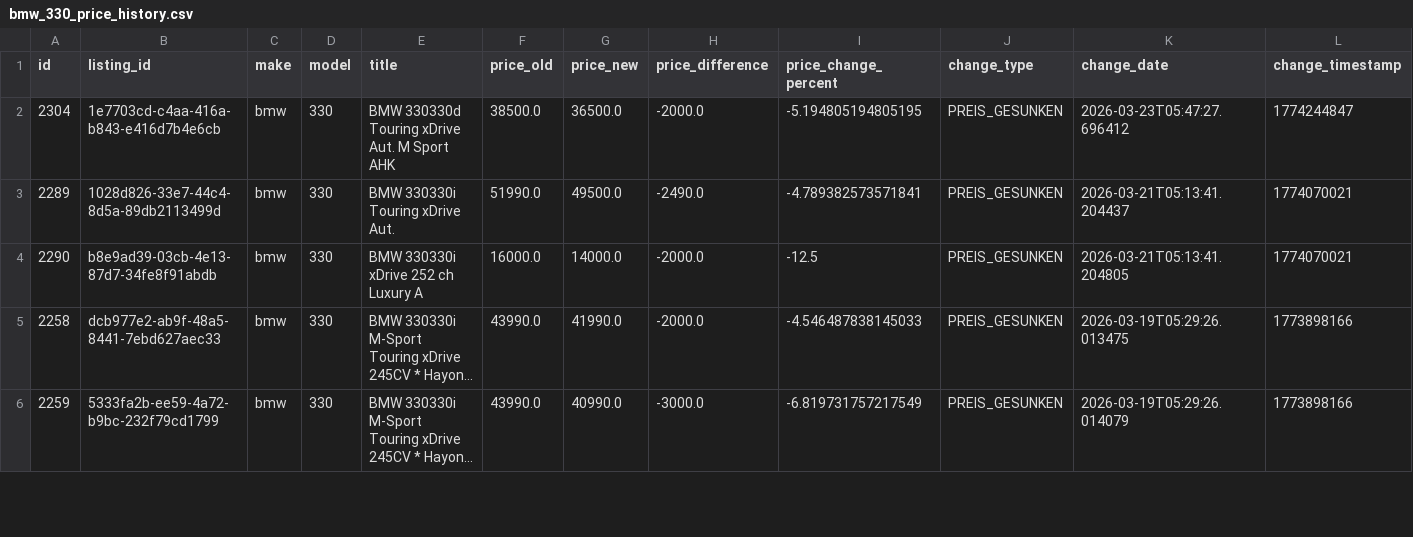
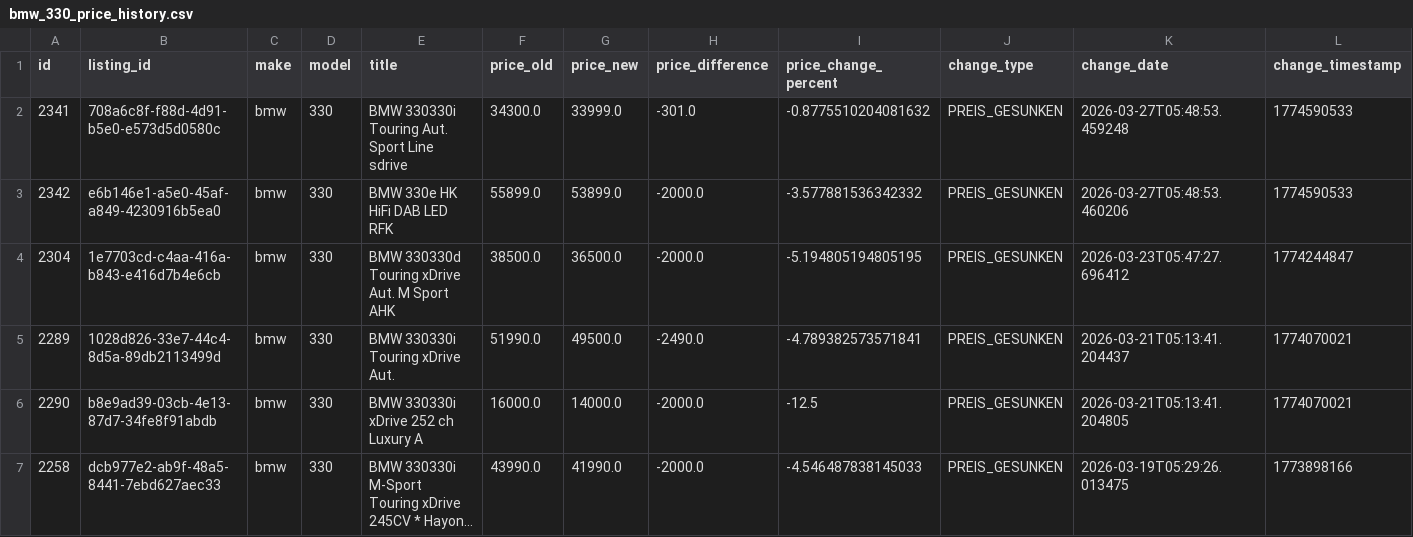
Before and after one commit to masterries/AutoAnalyse, a CSV file: scrapper/data/bmw_330_price_history.csv, drawn as a sheet; only a part is shown; the shorter side is filled out with more unchanged rows; long unchanged cells end in …; rows hold the shown columns only; the diff names each change by its address in the sheet, - before the commit and + after, or states it on an @@ line.

```diff
--- a/scrapper/data/bmw_330_price_history.csv
+++ b/scrapper/data/bmw_330_price_history.csv
+row 2: 2341 | 708a6c8f-f88d-4d91-b5e0-e573d5d0580c | bmw | 330 | BMW 330330i Touring Aut. Sport Line sdrive | 34300.0 | 33999.0 | -301.0 | -0.8775510204081632 | PREIS_GESUNKEN | 2026-03-27T05:48:53.459248 | 1774590533
+row 3: 2342 | e6b146e1-a5e0-45af-a849-4230916b5ea0 | bmw | 330 | BMW 330e HK HiFi DAB LED RFK | 55899.0 | 53899.0 | -2000.0 | -3.577881536342332 | PREIS_GESUNKEN | 2026-03-27T05:48:53.460206 | 1774590533
```
Also changed, not shown: scrapper/data/audi_a4_listings.csv, scrapper/data/bmw_320_listings.csv, 57 other files.
